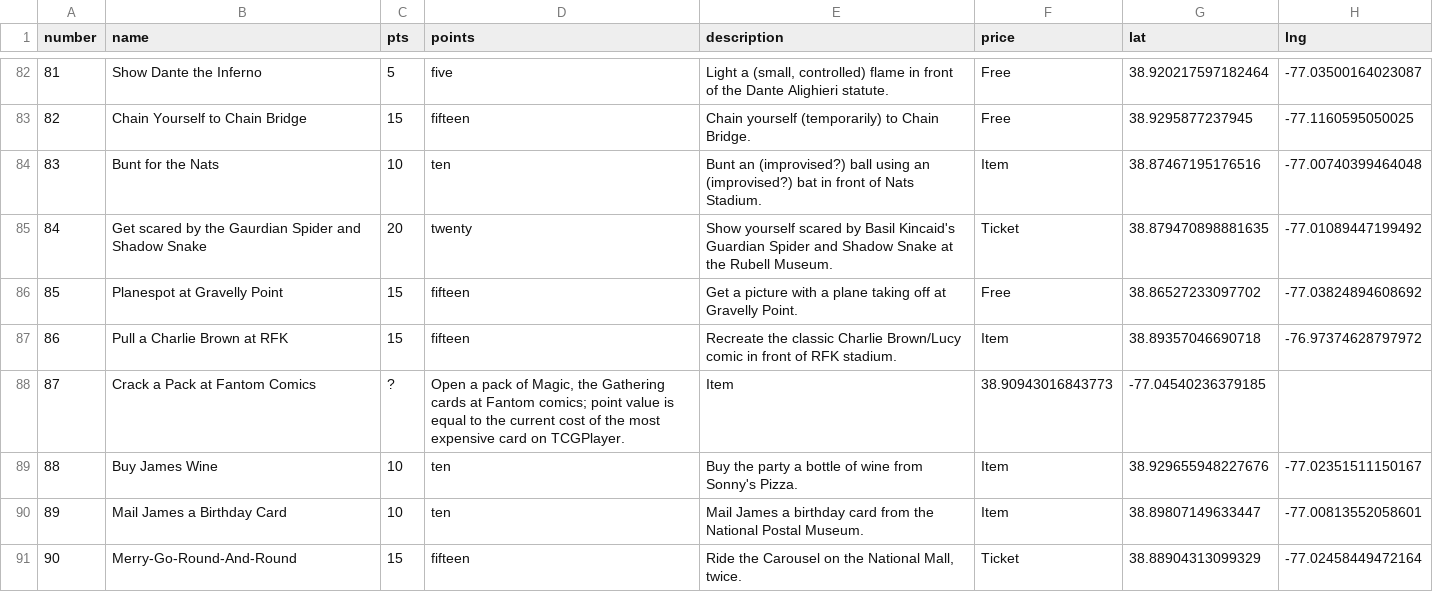
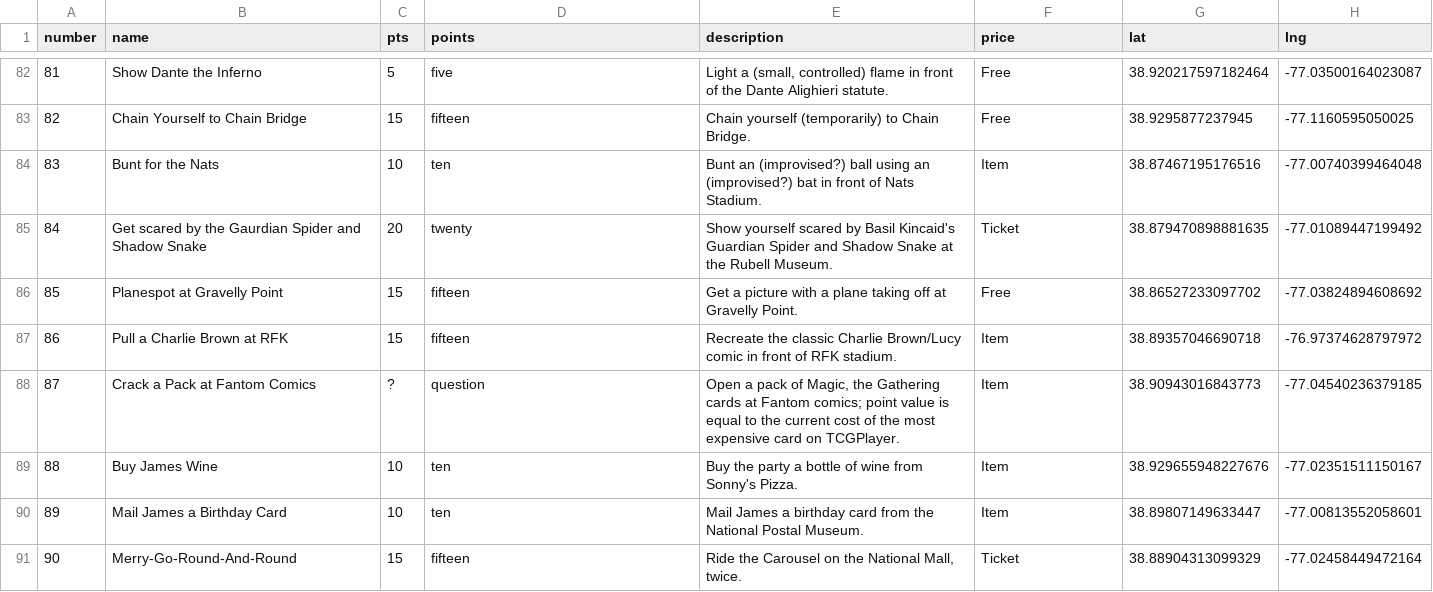
Before and after one commit to carey-james/james-carey, a CSV file: assets/data/scav_list.csv, drawn as a sheet; only a part is shown, gaps mark what is left out.

Commit message:
Update scav_list.csv

```diff
--- a/assets/data/scav_list.csv
+++ b/assets/data/scav_list.csv
@@ -87,3 +87,3 @@ number|name|pts|points|description|price|lat|lng
 86|Pull a Charlie Brown at RFK|15|fifteen|Recreate the classic Charlie Brown/Lucy comic in front of RFK stadium.|Item|38.89357046690718|-76.97374628797972
-87|Crack a Pack at Fantom Comics|?|Open a pack of Magic, the Gathering cards at Fantom comics; point value is equal to the current cost of the most expensive card on TCGPlayer.|Item|38.90943016843773|-77.04540236379185
+87|Crack a Pack at Fantom Comics|?|question|Open a pack of Magic, the Gathering cards at Fantom comics; point value is equal to the current cost of the most expensive card on TCGPlayer.|Item|38.90943016843773|-77.04540236379185
 88|Buy James Wine|10|ten|Buy the party a bottle of wine from Sonny's Pizza.|Item|38.929655948227676|-77.02351511150167
```
